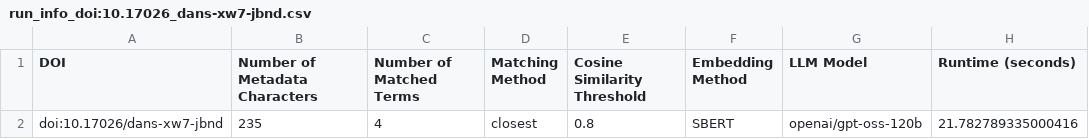
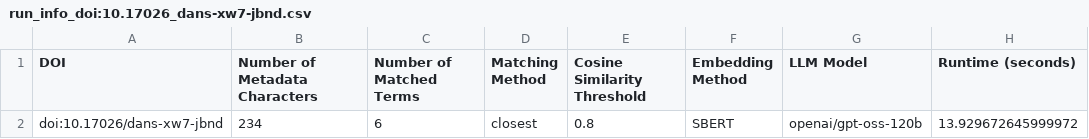
Before and after one commit to Dans-labs/sshoc-nl-asi, a CSV file: data/output/run_info_doi:10.17026_dans-xw7-jbnd.csv, drawn as a sheet.

```diff
--- a/data/output/run_info_doi:10.17026_dans-xw7-jbnd.csv
+++ b/data/output/run_info_doi:10.17026_dans-xw7-jbnd.csv
@@ -1,2 +1,2 @@
 DOI,Number of Metadata Characters,Number of Matched Terms,Matching Method,Cosine Similarity Threshold,Embedding Method,LLM Model,Runtime (seconds)
-doi:10.17026/dans-xw7-jbnd,235,4,closest,0.8,SBERT,openai/gpt-oss-120b,21.782789335000416
+doi:10.17026/dans-xw7-jbnd,234,6,closest,0.8,SBERT,openai/gpt-oss-120b,13.929672645999972
```
Also changed, not shown: data/output/run_info_doi:10.17026_dans-2bb-ejxm.csv, data/output/run_info_doi:10.17026_dans-x8n-mecr.csv, 16 other files.
